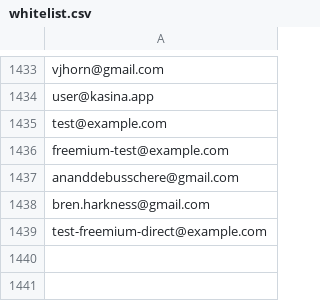
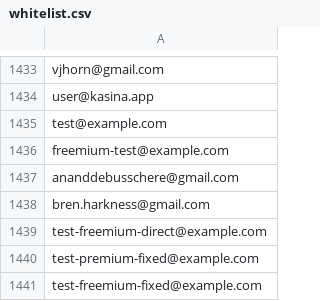
Before and after one commit to vincenthorn/KASINA, a CSV file: whitelist.csv, drawn as a sheet; only a part is shown, gaps mark what is left out.

```diff
--- a/whitelist.csv
+++ b/whitelist.csv
@@ -1439 +1439,3 @@ bren.harkness@gmail.com
 test-freemium-direct@example.com
+test-premium-fixed@example.com
+test-freemium-fixed@example.com
```
Also changed, not shown: whitelist-freemium.csv, whitelist-premium.csv, 2 other files.
